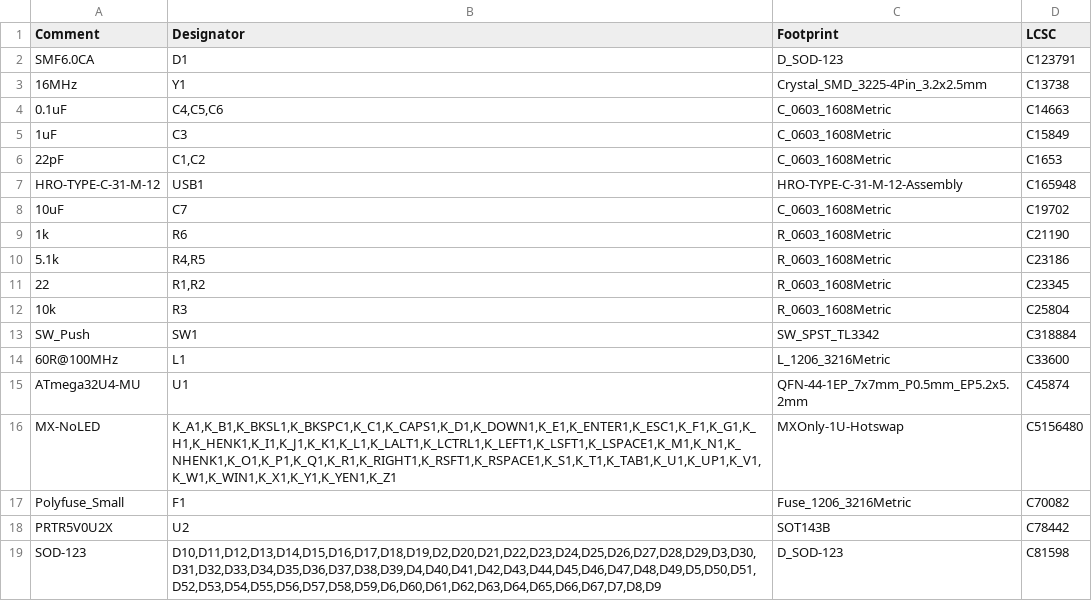
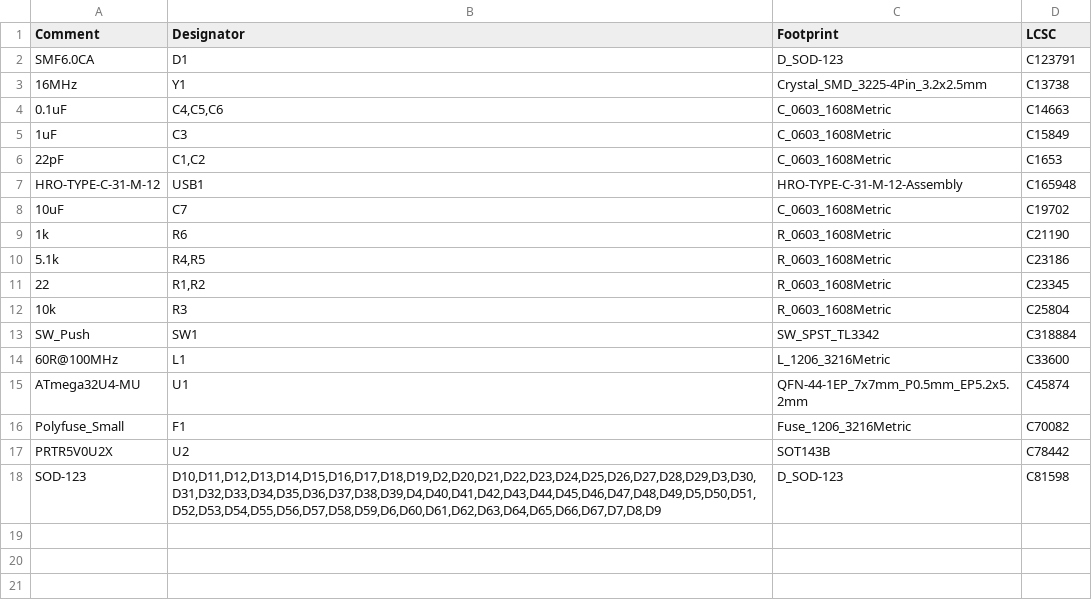
Before and after one commit to kuzumotch/KiCad_HHKB-JP_Poker, a CSV file: PCB_Plate/jlcpcb/production_files/BOM-KiCad_KMKB-JP_Poker.csv, drawn as a sheet.

```diff
--- a/PCB_Plate/jlcpcb/production_files/BOM-KiCad_KMKB-JP_Poker.csv
+++ b/PCB_Plate/jlcpcb/production_files/BOM-KiCad_KMKB-JP_Poker.csv
@@ -15,3 +15,2 @@ SW_Push,SW1,SW_SPST_TL3342,C318884
 ATmega32U4-MU,U1,QFN-44-1EP_7x7mm_P0.5mm_EP5.2x5.2mm,C45874
-MX-NoLED,"K_A1,K_B1,K_BKSL1,K_BKSPC1,K_C1,K_CAPS1,K_D1,K_DOWN1,K_E1,K_ENTER1,K_ESC1,K_F1,K_G1,K_H1,K_HENK1,K_I1,K_J1,K_K1,K_L1,K_LALT1,K_LCTRL1,K_LEFT1,K_LSFT1,K_LSPACE1,K_M1,K_N1,K_NHENK1,K_O1,K_P1,K_Q1,K_R1,K_RIGHT1,K_RSFT1,K_RSPACE1,K_S1,K_T1,K_TAB1,K_U1,K_UP1,K_V1,K_W1,K_WIN1,K_X1,K_Y1,K_YEN1,K_Z1",MXOnly-1U-Hotswap,C5156480
 Polyfuse_Small,F1,Fuse_1206_3216Metric,C70082
```
Also changed, not shown: PCB_Plate/jlcpcb/production_files/CPL-KiCad_KMKB-JP_Poker - CPL-KiCad_KMKB-JP_Poker.csv.
